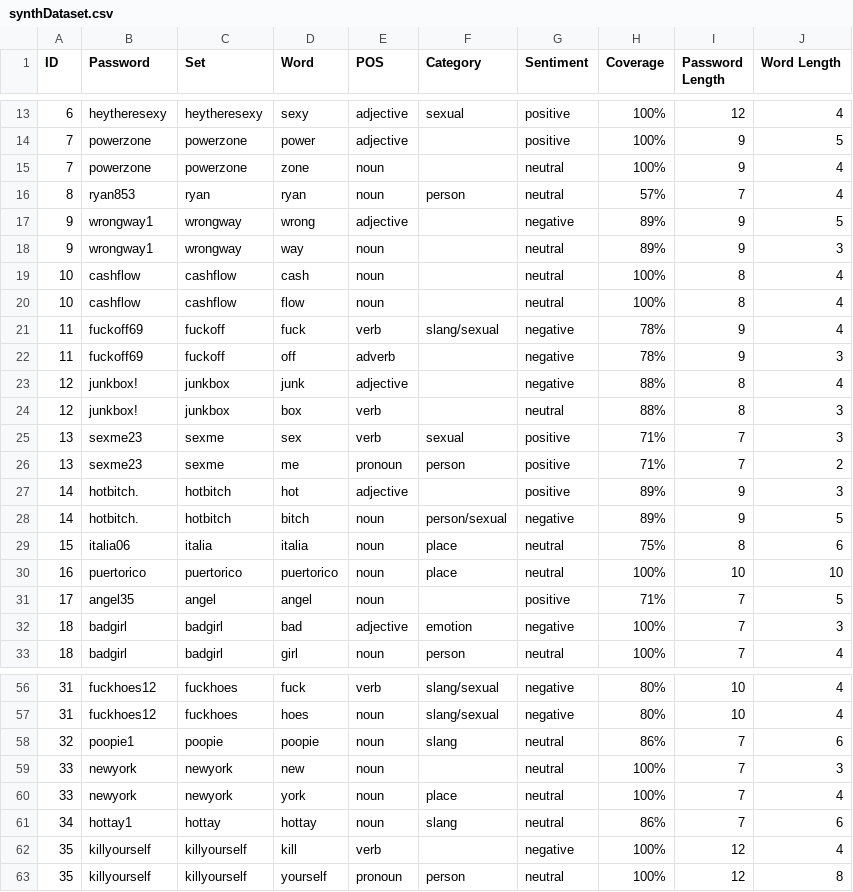
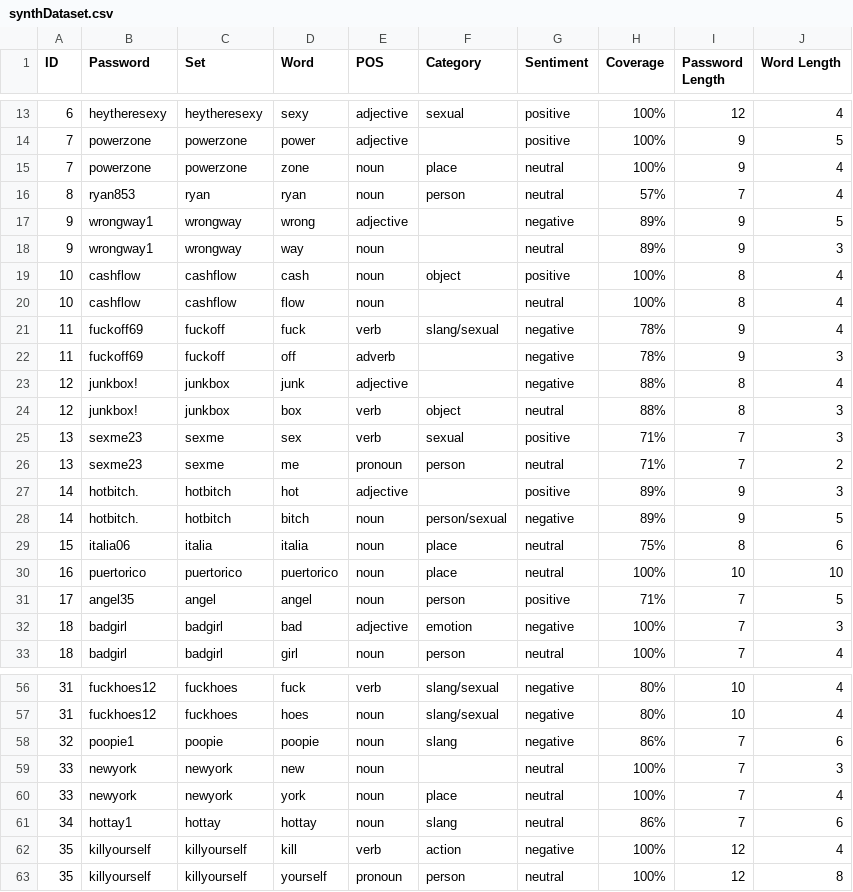
Before and after one commit to vialab/semantic-guesser, a CSV file: files/synthDataset.csv, drawn as a sheet; only a part is shown, gaps mark what is left out; the diff covers the shown part only.

Commit message:
Included WordNet and Names taggers in the backoff chain.

```diff
--- a/files/synthDataset.csv
+++ b/files/synthDataset.csv
@@ -14,3 +14,3 @@ ID,Password,Set,Word,POS,Category,Sentiment,Coverage,Password Length,Word Length
 7,powerzone,powerzone,power,adjective,,positive,100%,9,5
-7,powerzone,powerzone,zone,noun,,neutral,100%,9,4
+7,powerzone,powerzone,zone,noun,place,neutral,100%,9,4
 8,ryan853,ryan,ryan,noun,person,neutral,57%,7,4
@@ -18,3 +18,3 @@ ID,Password,Set,Word,POS,Category,Sentiment,Coverage,Password Length,Word Length
 9,wrongway1,wrongway,way,noun,,neutral,89%,9,3
-10,cashflow,cashflow,cash,noun,,neutral,100%,8,4
+10,cashflow,cashflow,cash,noun,object,positive,100%,8,4
 10,cashflow,cashflow,flow,noun,,neutral,100%,8,4
@@ -23,5 +23,5 @@ ID,Password,Set,Word,POS,Category,Sentiment,Coverage,Password Length,Word Length
 12,junkbox!,junkbox,junk,adjective,,negative,88%,8,4
-12,junkbox!,junkbox,box,verb,,neutral,88%,8,3
+12,junkbox!,junkbox,box,verb,object,neutral,88%,8,3
 13,sexme23,sexme,sex,verb,sexual,positive,71%,7,3
-13,sexme23,sexme,me,pronoun,person,positive,71%,7,2
+13,sexme23,sexme,me,pronoun,person,neutral,71%,7,2
 14,hotbitch.,hotbitch,hot,adjective,,positive,89%,9,3
@@ -30,3 +30,3 @@ ID,Password,Set,Word,POS,Category,Sentiment,Coverage,Password Length,Word Length
 16,puertorico,puertorico,puertorico,noun,place,neutral,100%,10,10
-17,angel35,angel,angel,noun,,positive,71%,7,5
+17,angel35,angel,angel,noun,person,positive,71%,7,5
 18,badgirl,badgirl,bad,adjective,emotion,negative,100%,7,3
@@ -57,3 +57,3 @@ ID,Password,Set,Word,POS,Category,Sentiment,Coverage,Password Length,Word Length
 31,fuckhoes12,fuckhoes,hoes,noun,slang/sexual,negative,80%,10,4
-32,poopie1,poopie,poopie,noun,slang,neutral,86%,7,6
+32,poopie1,poopie,poopie,noun,slang,negative,86%,7,6
 33,newyork,newyork,new,noun,,neutral,100%,7,3
@@ -61,3 +61,3 @@ ID,Password,Set,Word,POS,Category,Sentiment,Coverage,Password Length,Word Length
 34,hottay1,hottay,hottay,noun,slang,neutral,86%,7,6
-35,killyourself,killyourself,kill,verb,,negative,100%,12,4
+35,killyourself,killyourself,kill,verb,action,negative,100%,12,4
 35,killyourself,killyourself,yourself,pronoun,person,neutral,100%,12,8
```
Also changed, not shown: 2 edited cells elsewhere in this file, 8 other files.
